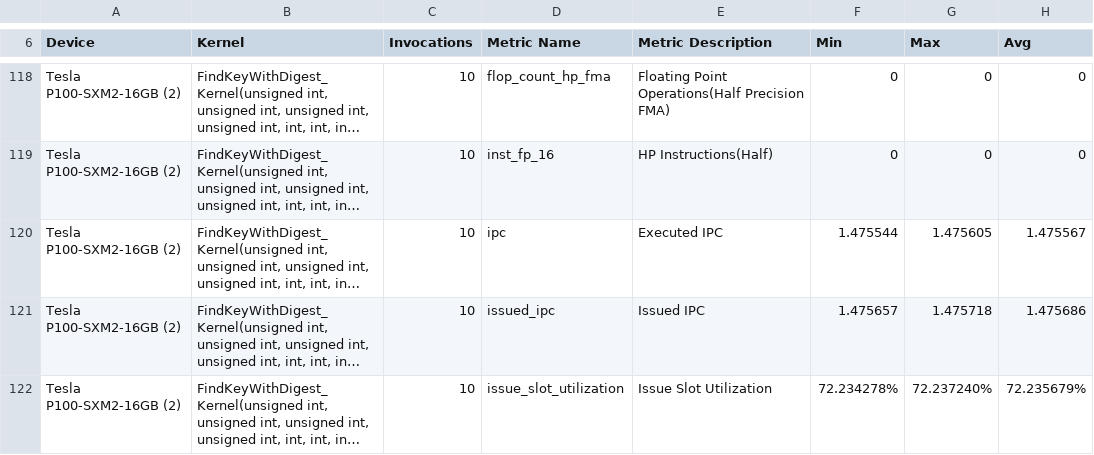
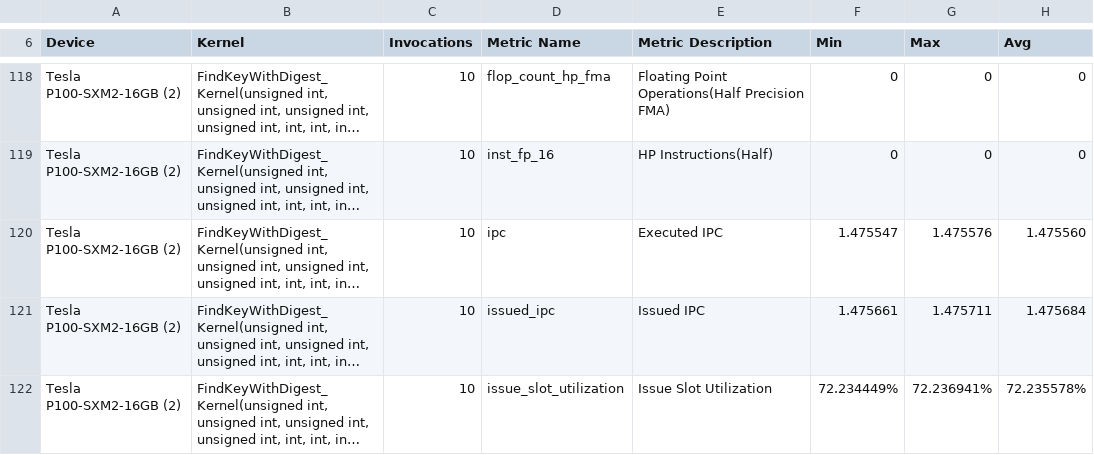
Before and after one commit to BDHU/SHOC, a CSV file: src/cuda/level1/md5hash/metrics_big_zemaitis.csv, drawn as a sheet; only a part is shown, gaps mark what is left out; long unchanged cells end in …; the diff covers the shown part only; the diff names each change by its address in the sheet, - before the commit and + after, or states it on an @@ line.

```diff
--- a/src/cuda/level1/md5hash/metrics_big_zemaitis.csv
+++ b/src/cuda/level1/md5hash/metrics_big_zemaitis.csv
-F120 (Min): 1.475544
+F120 (Min): 1.475547
-G120 (Max): 1.475605
+G120 (Max): 1.475576
-H120 (Avg): 1.475567
+H120 (Avg): 1.475560
-F121 (Min): 1.475657
+F121 (Min): 1.475661
-G121 (Max): 1.475718
+G121 (Max): 1.475711
-H121 (Avg): 1.475686
+H121 (Avg): 1.475684
-F122 (Min): 72.234278%
+F122 (Min): 72.234449%
-G122 (Max): 72.237240%
+G122 (Max): 72.236941%
-H122 (Avg): 72.235679%
+H122 (Avg): 72.235578%
```
Also changed, not shown: 91 edited cells elsewhere in this file, src/cuda/level1/bfs/metrics_small_zemaitis.csv, src/cuda/level1/gemm/metrics_big_zemaitis.csv, 49 other files.
